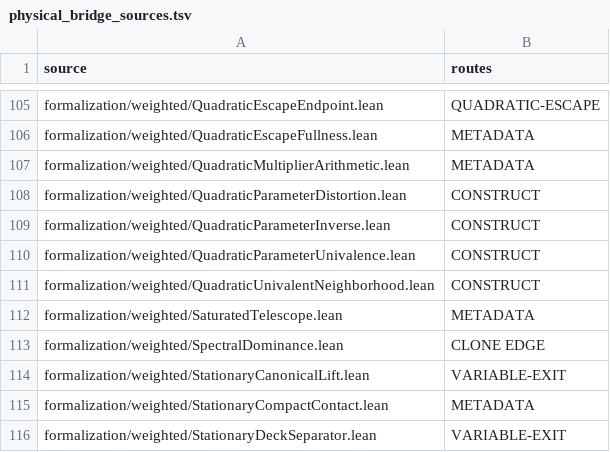
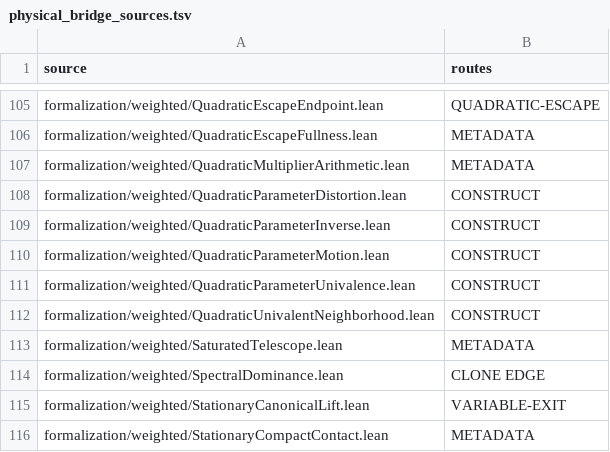
Before and after one commit to dovvnloading/loops-research-archive, a TSV file: formalization/physical_bridge_sources.tsv, drawn as a sheet; only a part is shown, gaps mark what is left out; the shorter side is filled out with more unchanged rows; the diff names each change by its address in the sheet, - before the commit and + after, or states it on an @@ line.

Commit message:
[MAPPING_TELESCOPE] register exact component transport and finite-time motion

```diff
--- a/formalization/physical_bridge_sources.tsv
+++ b/formalization/physical_bridge_sources.tsv
+row 110: formalization/weighted/QuadraticParameterMotion.lean | CONSTRUCT
```
Also changed, not shown: 3 other files.
